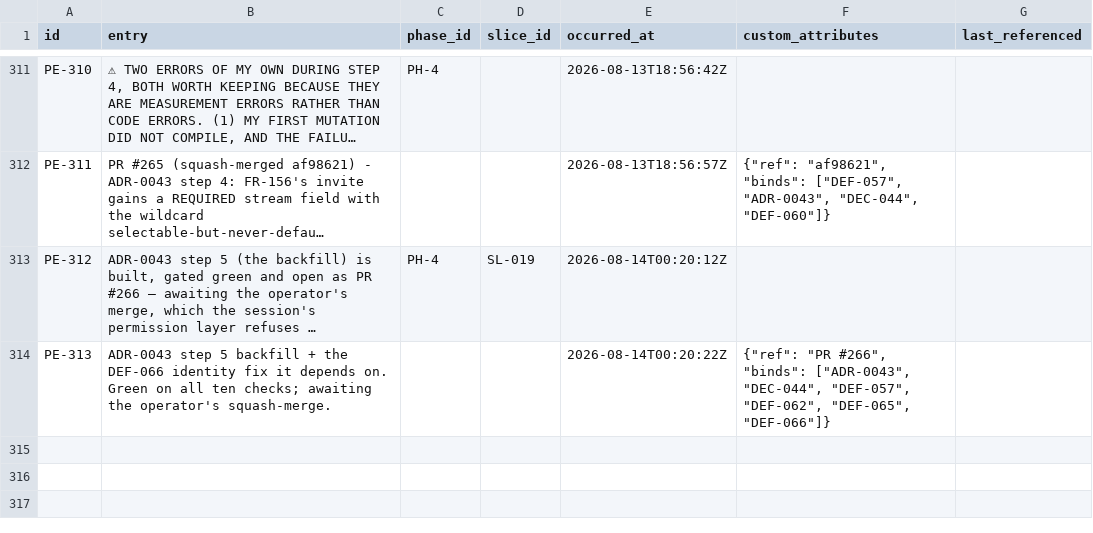
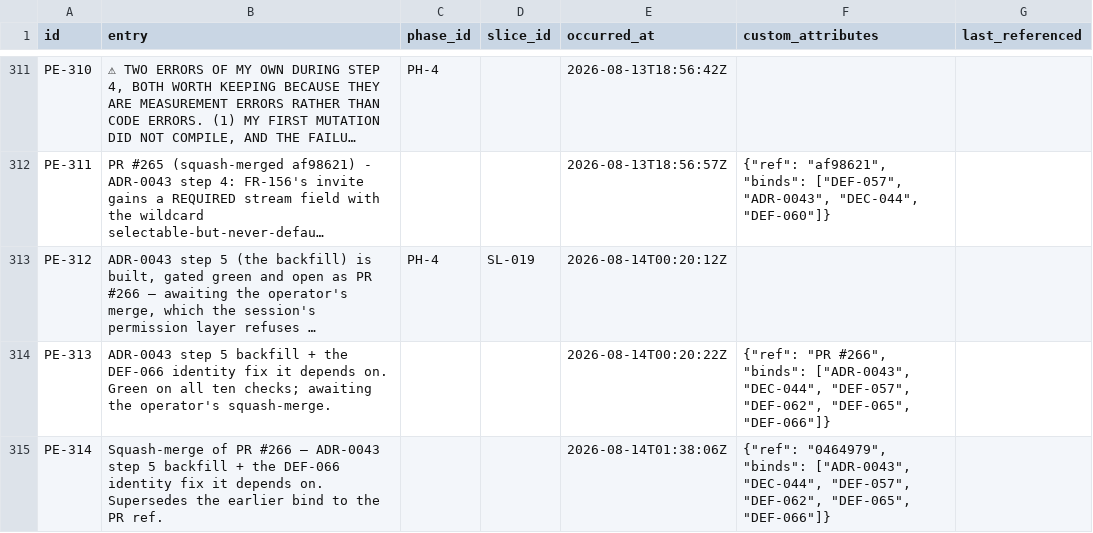
Before and after one commit to A-H-911/acmp, a CSV file: tamheed-package/csv/progress_entries.csv, drawn as a sheet; only a part is shown, gaps mark what is left out; long unchanged cells end in …; the diff covers the shown part only; the diff names each change by its address in the sheet, - before the commit and + after, or states it on an @@ line.

```diff
--- a/tamheed-package/csv/progress_entries.csv
+++ b/tamheed-package/csv/progress_entries.csv
+row 315: PE-314 | Squash-merge of PR #266 — ADR-0043 step 5 backfill + the DEF-066 identity fix it depends on. Supersedes the earlier bind to the PR ref. |  |  | 2026-08-14T01:38:06Z | {"ref": "0464979", "binds": ["ADR-0043", "DEC-044", "DEF-057", "DEF-062", "DEF-065", "DEF-066"]}
```
Also changed, not shown: 2 added rows elsewhere in this file, tamheed-package/csv/acceptance_criteria.csv, tamheed-package/csv/audit_verdicts.csv, 12 other files.
